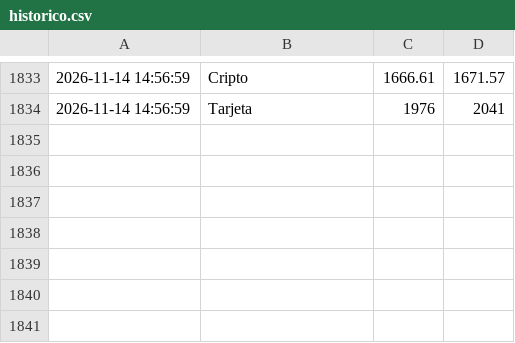
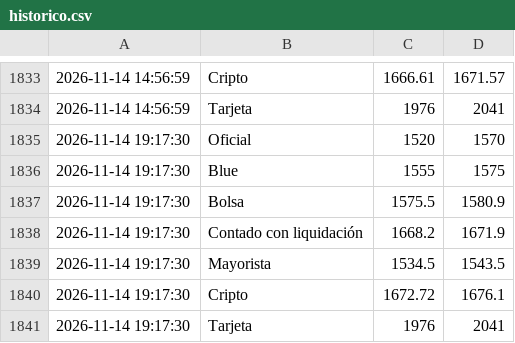
Before and after one commit to AlexisRobledoo/cotizador-dolar-ar, a CSV file: historico.csv, drawn as a sheet; only a part is shown, gaps mark what is left out; the diff names each change by its address in the sheet, - before the commit and + after, or states it on an @@ line.

```diff
--- a/historico.csv
+++ b/historico.csv
+row 1835: 2026-11-14 19:17:30 | Oficial | 1520 | 1570
+row 1836: 2026-11-14 19:17:30 | Blue | 1555 | 1575
+row 1837: 2026-11-14 19:17:30 | Bolsa | 1575.5 | 1580.9
+row 1838: 2026-11-14 19:17:30 | Contado con liquidación | 1668.2 | 1671.9
+row 1839: 2026-11-14 19:17:30 | Mayorista | 1534.5 | 1543.5
+row 1840: 2026-11-14 19:17:30 | Cripto | 1672.72 | 1676.1
+row 1841: 2026-11-14 19:17:30 | Tarjeta | 1976 | 2041
```
